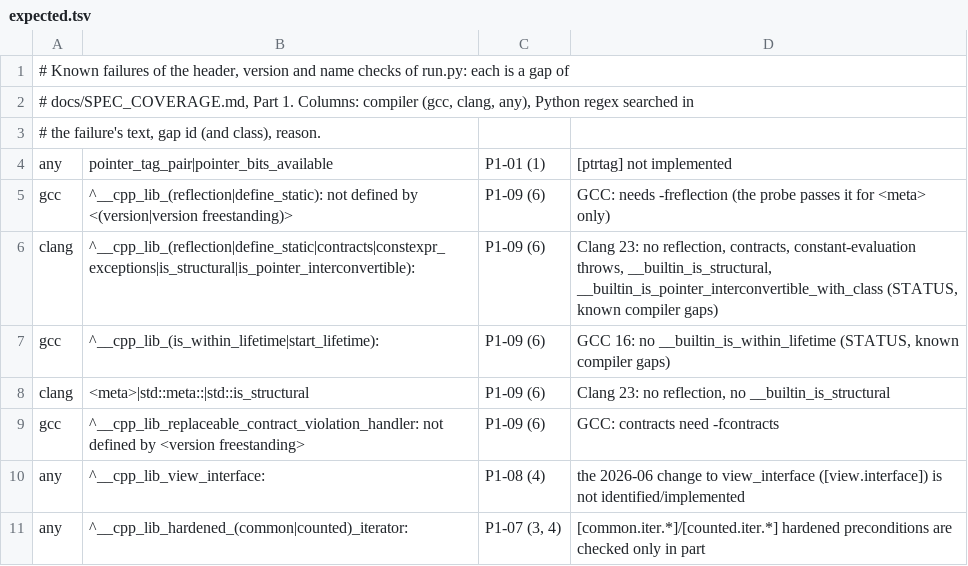
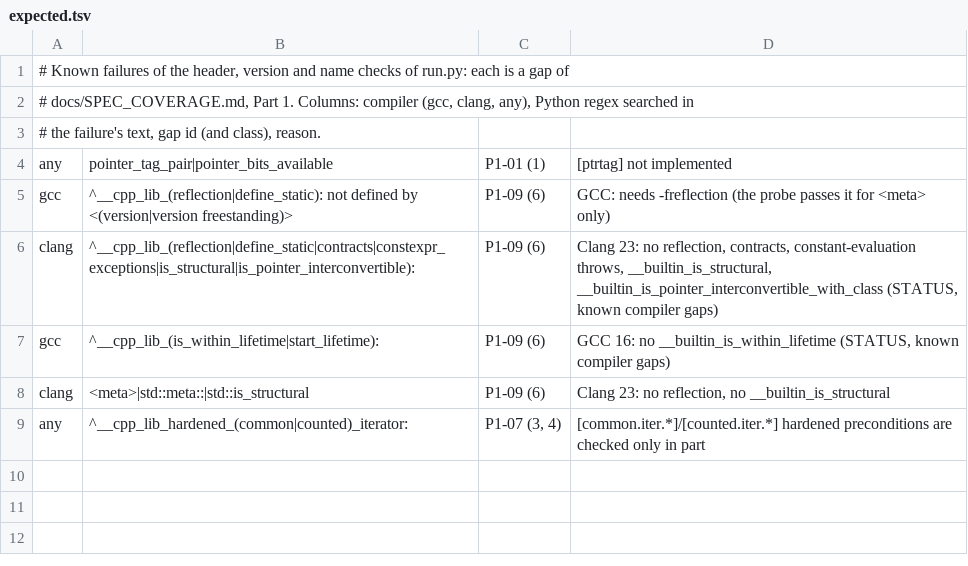
Before and after one commit to yrashk/libycxx, a TSV file: tools/spec_audit/part1/data/expected.tsv, drawn as a sheet; the diff names each change by its address in the sheet, - before the commit and + after, or states it on an @@ line.

```diff
--- a/tools/spec_audit/part1/data/expected.tsv
+++ b/tools/spec_audit/part1/data/expected.tsv
-row 9: gcc | ^__cpp_lib_replaceable_contract_violation_handler: not defined by <version freestanding> | P1-09 (6) | GCC: contracts need -fcontracts
-row 10: any | ^__cpp_lib_view_interface: | P1-08 (4) | the 2026-06 change to view_interface ([view.interface]) is not identified/implemented
```
Also changed, not shown: 1 other file.
